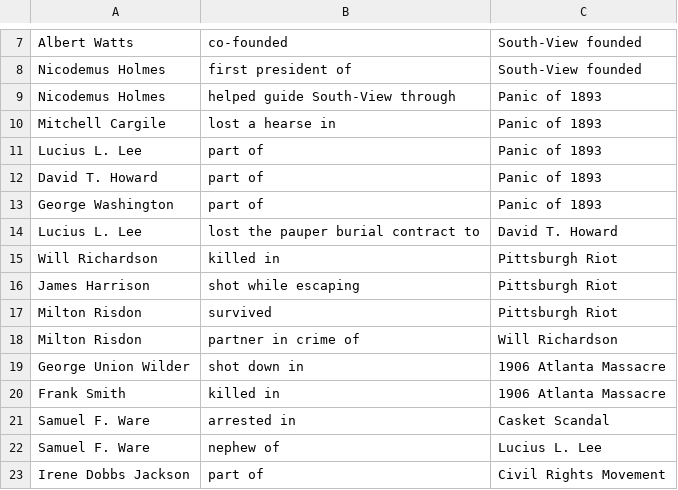
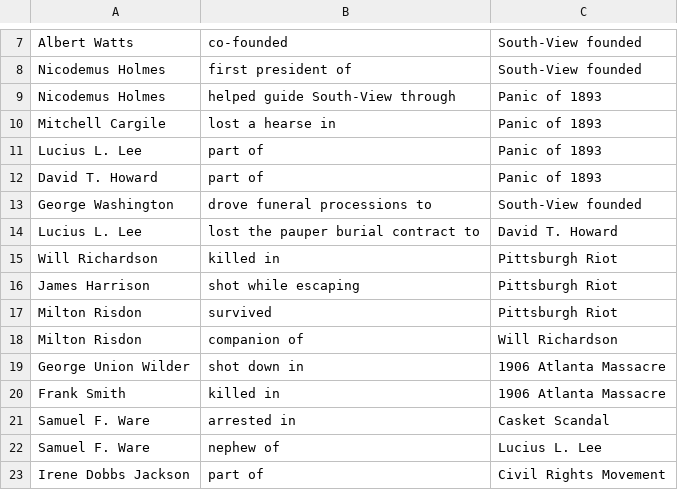
Before and after one commit to lucasarano/south-view-historical-map, a CSV file: content/connections.csv, drawn as a sheet; only a part is shown, gaps mark what is left out.

```diff
--- a/content/connections.csv
+++ b/content/connections.csv
@@ -12,3 +12,3 @@
 "David T. Howard","part of","Panic of 1893"
-"George Washington","part of","Panic of 1893"
+"George Washington","drove funeral processions to","South-View founded"
 "Lucius L. Lee","lost the pauper burial contract to","David T. Howard"
@@ -17,3 +17,3 @@
 "Milton Risdon","survived","Pittsburgh Riot"
-"Milton Risdon","partner in crime of","Will Richardson"
+"Milton Risdon","companion of","Will Richardson"
 "George Union Wilder","shot down in","1906 Atlanta Massacre"
```
Also changed, not shown: content/entries.csv.
